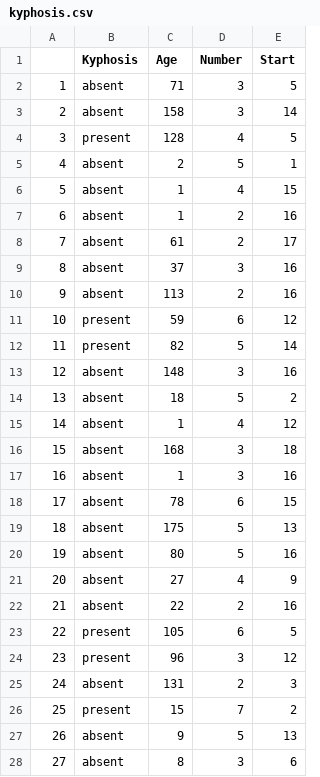
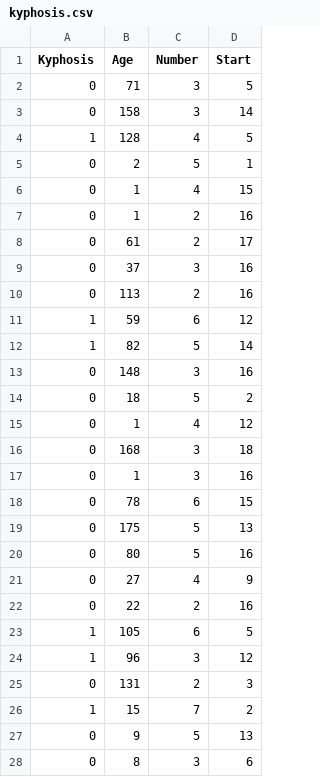
Before and after one commit to ManuelNavarroGarcia/cpsplines, a CSV file: data/kyphosis.csv, drawn as a sheet; only a part is shown; removed rows and columns are numbered as before the commit, all else as after; the diff covers the shown part only; the diff names each change by its address in the sheet, - before the commit and + after, or states it on an @@ line.

Commit message:
categorize kyphosis label

```diff
--- a/data/kyphosis.csv
+++ b/data/kyphosis.csv
-column A, rows 2-28: 1 | 2 | 3 | 4 | 5 | 6 | 7 | 8 | 9 | 10 | 11 | 12 | 13 | 14 | 15 | 16 | 17 | 18 | 19 | 20 | 21 | 22 | 23 | 24 | 25 | 26 | 27
-A2:A3 (Kyphosis): absent
+A2:A3 (Kyphosis): 0
-A4 (Kyphosis): present
+A4 (Kyphosis): 1
-A5:A10 (Kyphosis): absent
+A5:A10 (Kyphosis): 0
-A11:A12 (Kyphosis): present
+A11:A12 (Kyphosis): 1
-A13:A22 (Kyphosis): absent
+A13:A22 (Kyphosis): 0
-A23:A24 (Kyphosis): present
+A23:A24 (Kyphosis): 1
-A25 (Kyphosis): absent
+A25 (Kyphosis): 0
-A26 (Kyphosis): present
+A26 (Kyphosis): 1
-A27:A28 (Kyphosis): absent
+A27:A28 (Kyphosis): 0
```
Also changed, not shown: 54 edited cells elsewhere in this file.
